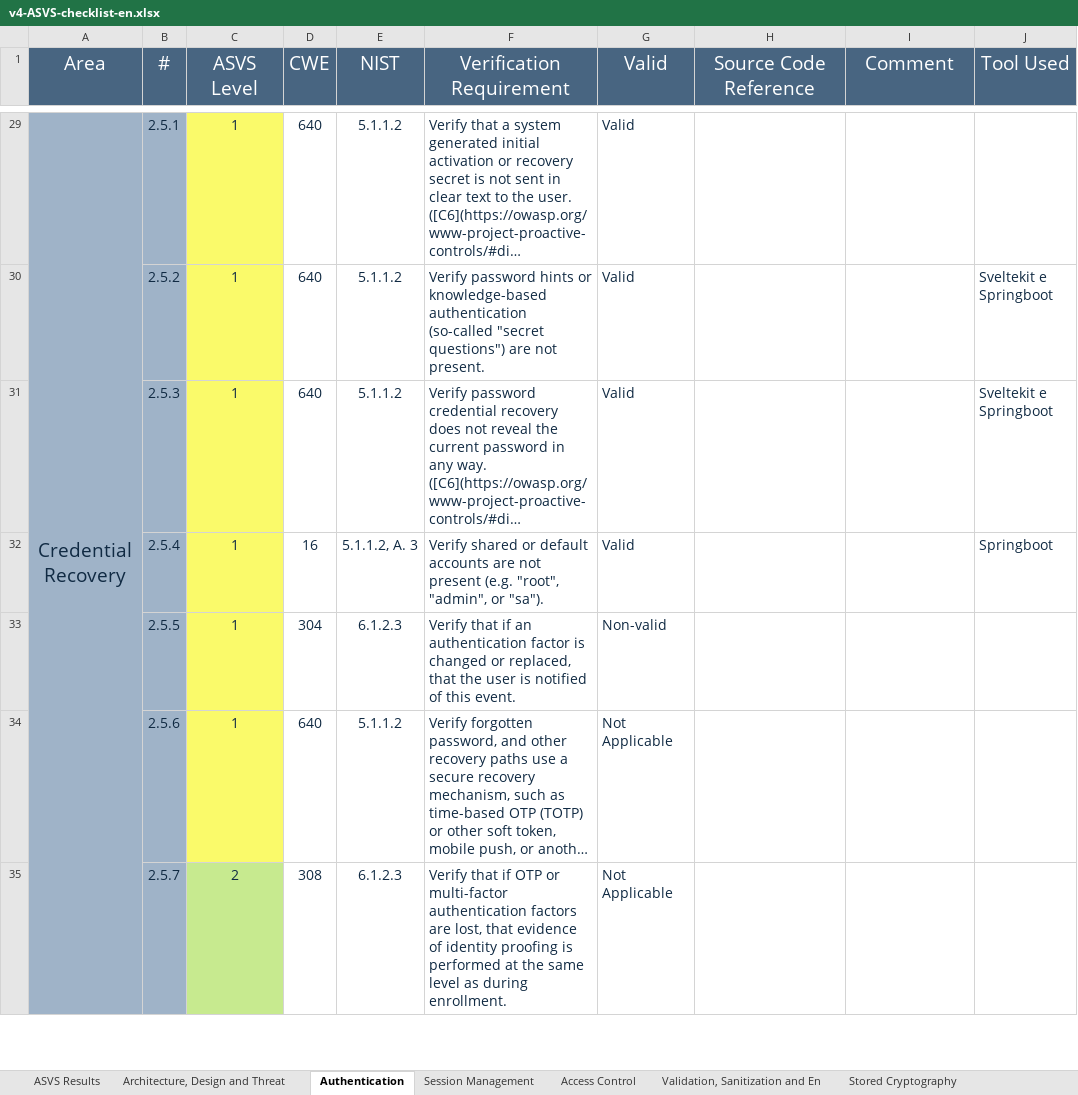
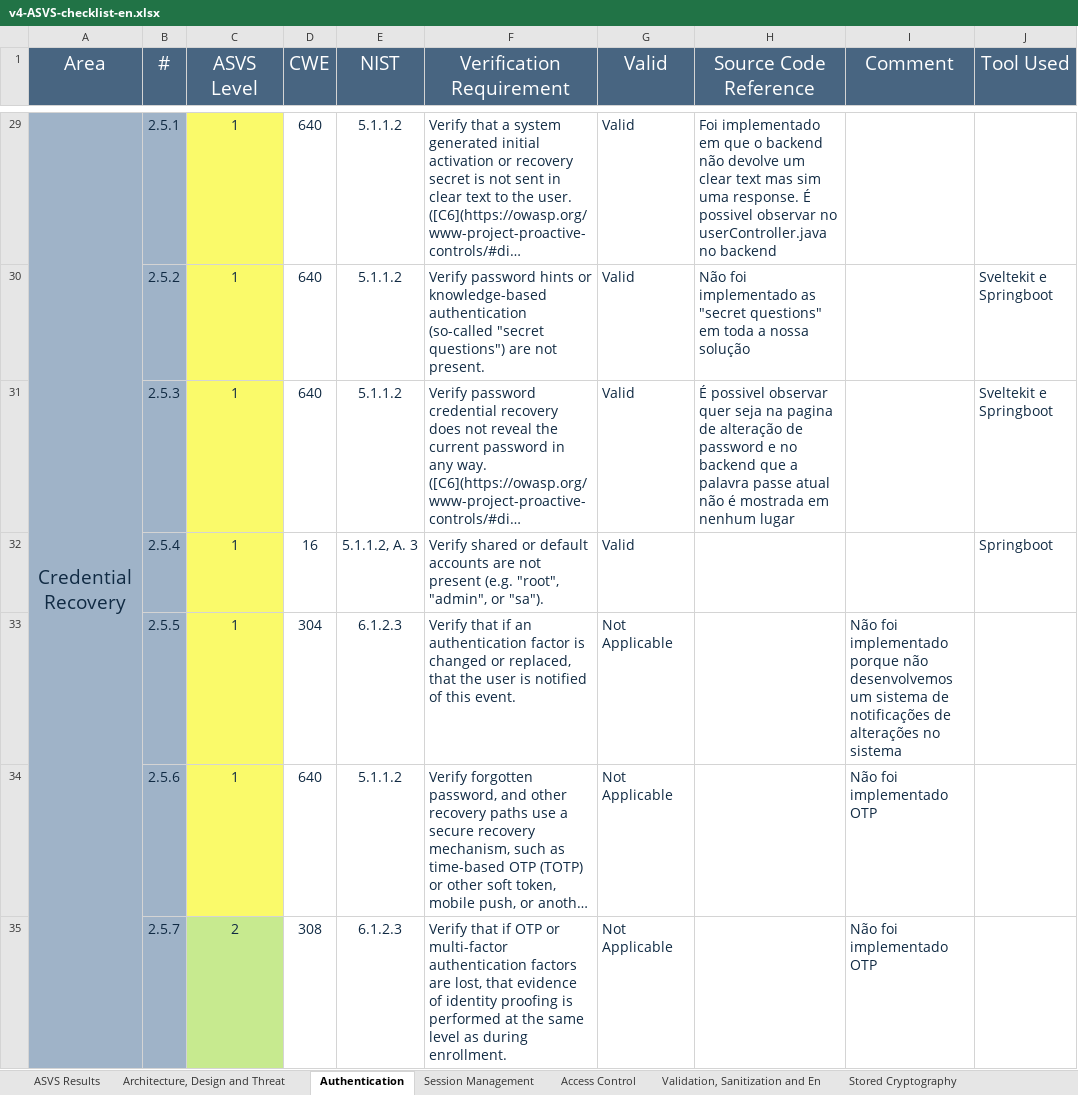
Before and after one commit to MiguelFerreira18/desofs2024_m1b_2, an Excel workbook: Deliverables/v4-ASVS-checklist-en.xlsx, sheet Authentication, drawn as a sheet; only a part is shown, gaps mark what is left out; long unchanged cells end in …; values as stored, in another font and other column widths than the file's, no borders; the diff covers the shown part only; the diff names each change by its address in the sheet, - before the commit and + after, or states it on an @@ line.

Commit message:
#4 doc: asvs updated

```diff
--- a/Deliverables/v4-ASVS-checklist-en.xlsx (sheet Authentication)
+++ b/Deliverables/v4-ASVS-checklist-en.xlsx (sheet Authentication)
-H29 (Source Code Reference): (empty)
+H29 (Source Code Reference): Foi implementado em que o backend não devolve um clear text mas sim uma response. É possivel observar no userController.java no backend
-H30 (Source Code Reference): (empty)
+H30 (Source Code Reference): Não foi implementado as "secret questions" em toda a nossa solução
-H31 (Source Code Reference): (empty)
+H31 (Source Code Reference): É possivel observar quer seja na pagina de alteração de password e no backend que a palavra passe atual não é mostrada em nenhum lugar
-G33 (Valid): Non-valid
+G33 (Valid): Not Applicable
-I33 (Comment): (empty)
+I33 (Comment): Não foi implementado porque não desenvolvemos um sistema de notificações de alterações no sistema
-I34:I35 (Comment): (empty)
+I34:I35 (Comment): Não foi implementado OTP
```
Also changed, not shown: 50 edited cells elsewhere in this sheet, sheet ASVS Results, charts or pictures.
